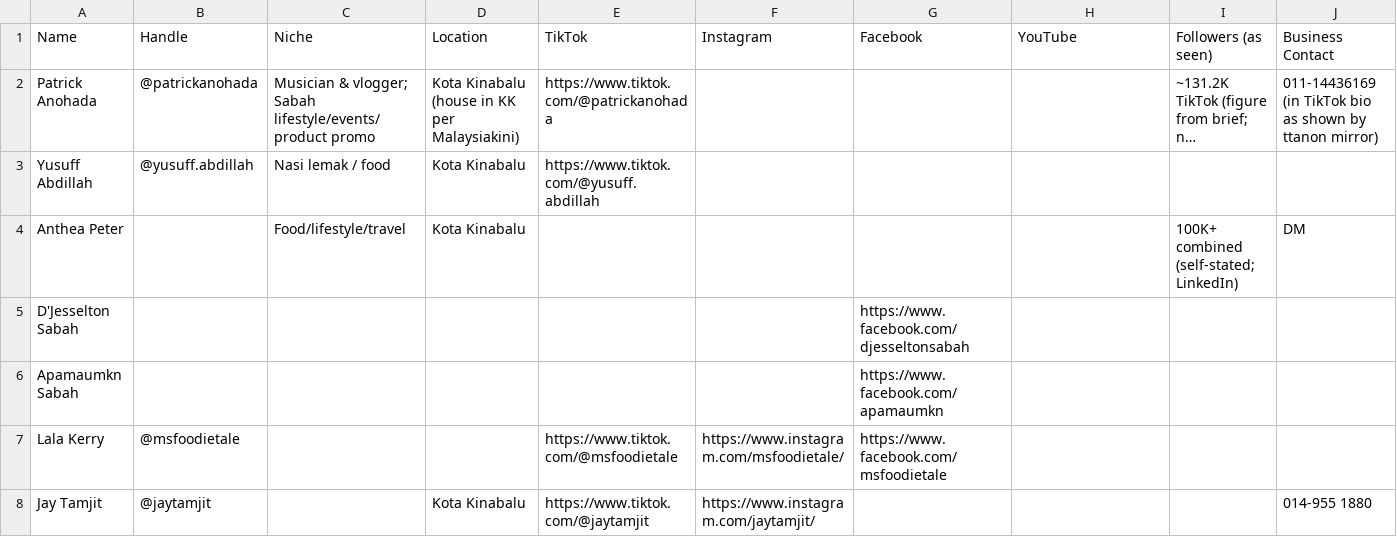
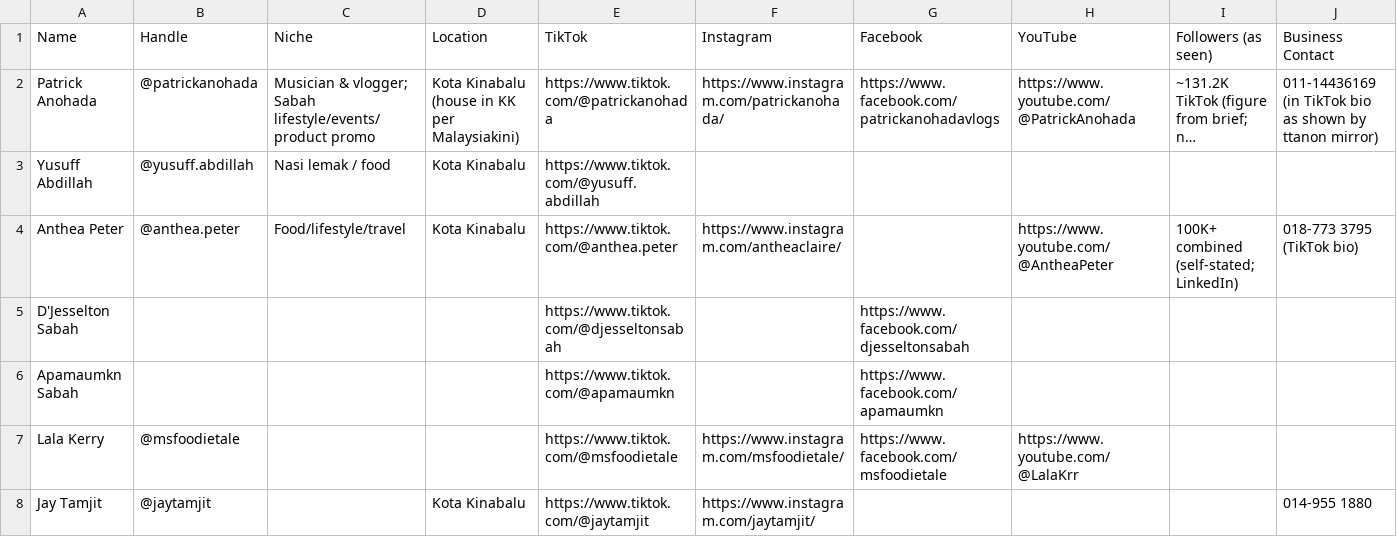
Before and after one commit to Brutti-team/brutti-ai-marketing-hub, a CSV file: src/data/kol-sabah-sample.csv, drawn as a sheet; only a part is shown; long unchanged cells end in …; the diff names each change by its address in the sheet, - before the commit and + after, or states it on an @@ line.

Commit message:
KOL Sabah: add verified social platforms

```diff
--- a/src/data/kol-sabah-sample.csv
+++ b/src/data/kol-sabah-sample.csv
-F2 (Instagram): (empty)
+F2 (Instagram): https://www.instagram.com/patrickanohada/
-G2 (Facebook): (empty)
+G2 (Facebook): https://www.facebook.com/patrickanohadavlogs
-H2 (YouTube): (empty)
+H2 (YouTube): https://www.youtube.com/@PatrickAnohada
-B4 (Handle): (empty)
+B4 (Handle): @anthea.peter
-E4 (TikTok): (empty)
+E4 (TikTok): https://www.tiktok.com/@anthea.peter
-F4 (Instagram): (empty)
+F4 (Instagram): https://www.instagram.com/antheaclaire/
-H4 (YouTube): (empty)
+H4 (YouTube): https://www.youtube.com/@AntheaPeter
-J4 (Business Contact): DM
+J4 (Business Contact): 018-773 3795 (TikTok bio)
-E5 (TikTok): (empty)
+E5 (TikTok): https://www.tiktok.com/@djesseltonsabah
-E6 (TikTok): (empty)
+E6 (TikTok): https://www.tiktok.com/@apamaumkn
-H7 (YouTube): (empty)
+H7 (YouTube): https://www.youtube.com/@LalaKrr
```
